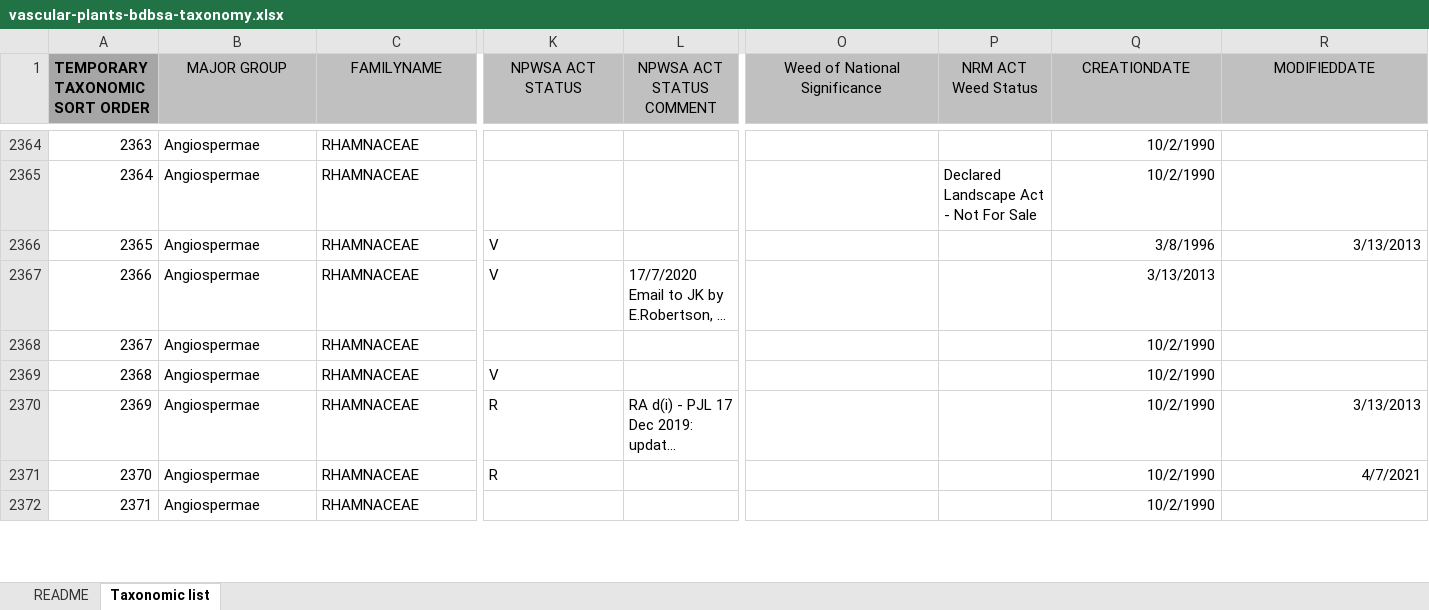
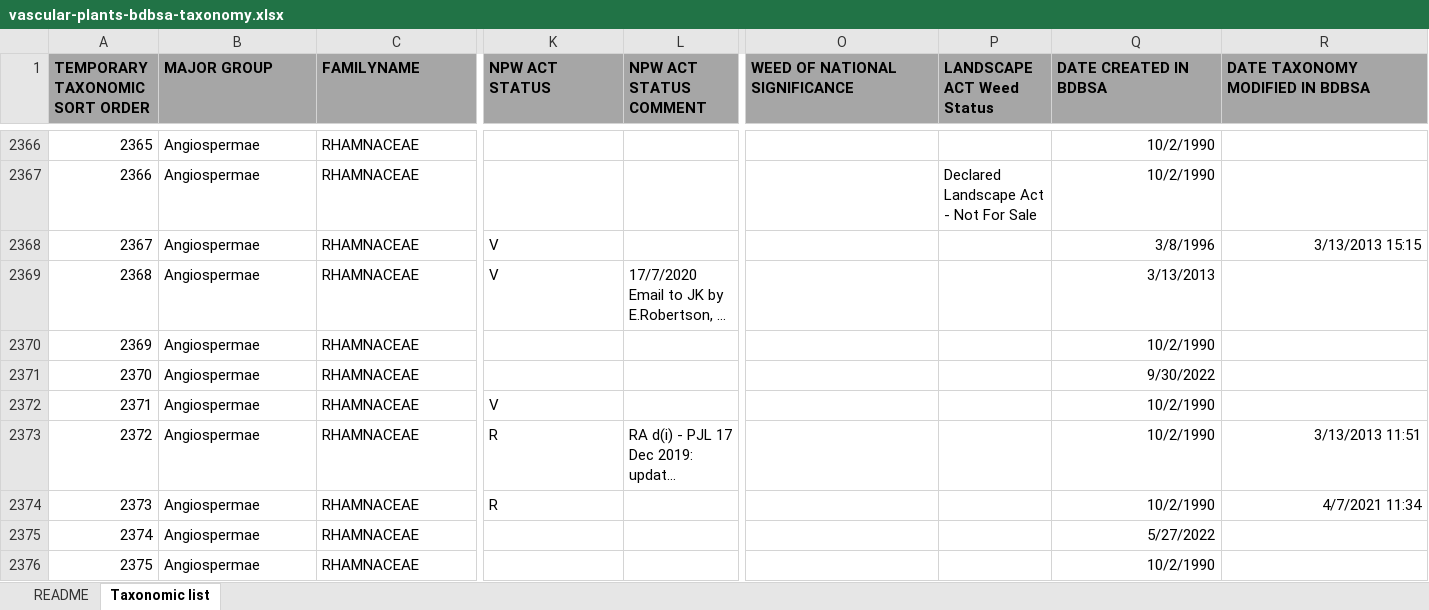
Before and after one commit to AtlasOfLivingAustralia/authoritative-lists, an Excel workbook: source-data/SA/vascular-plants-bdbsa-taxonomy.xlsx, sheet Taxonomic list, drawn as a sheet; only a part is shown, gaps mark what is left out; long unchanged cells end in …; values as stored, in another font and other column widths than the file's, no borders; addresses are those after the commit; rows hold the shown columns only; the diff covers the shown part only; the diff names each change by its address in the sheet, - before the commit and + after, or states it on an @@ line.

```diff
--- a/source-data/SA/vascular-plants-bdbsa-taxonomy.xlsx (sheet Taxonomic list)
+++ b/source-data/SA/vascular-plants-bdbsa-taxonomy.xlsx (sheet Taxonomic list)
@@ B1:R1 fill: #C0C0C0 → #A6A6A6, bold: off → on, alignment: center → left @@
-K1: NPWSA ACT STATUS
+K1: NPW ACT STATUS
-L1: NPWSA ACT STATUS COMMENT
+L1: NPW ACT STATUS COMMENT
-O1: Weed of National Significance
+O1: WEED OF NATIONAL SIGNIFICANCE
-P1: NRM ACT Weed Status
+P1: LANDSCAPE ACT Weed Status
-Q1: CREATIONDATE
+Q1: DATE CREATED IN BDBSA
-R1: MODIFIEDDATE
+R1: DATE TAXONOMY MODIFIED IN BDBSA
@@ column A (TEMPORARY TAXONOMIC SORT ORDER) renumbered from row 70 down @@
-R2368 (DATE TAXONOMY MODIFIED IN BDBSA): 3/13/2013
+R2368 (DATE TAXONOMY MODIFIED IN BDBSA): 3/13/2013 15:15
+row 2371: 2370 | Angiospermae | RHAMNACEAE |  |  |  |  | 9/30/2022
-R2373 (DATE TAXONOMY MODIFIED IN BDBSA): 3/13/2013
+R2373 (DATE TAXONOMY MODIFIED IN BDBSA): 3/13/2013 11:51
-R2374 (DATE TAXONOMY MODIFIED IN BDBSA): 4/7/2021
+R2374 (DATE TAXONOMY MODIFIED IN BDBSA): 4/7/2021 11:34
+row 2375: 2374 | Angiospermae | RHAMNACEAE |  |  |  |  | 5/27/2022
```
Also changed, not shown: 32 added rows, 32 removed rows, 495 edited cells and cell formats elsewhere in this sheet, sheet README, source-data/SA/fauna-bdbsa-taxonomy.xlsx, 12 other files.
